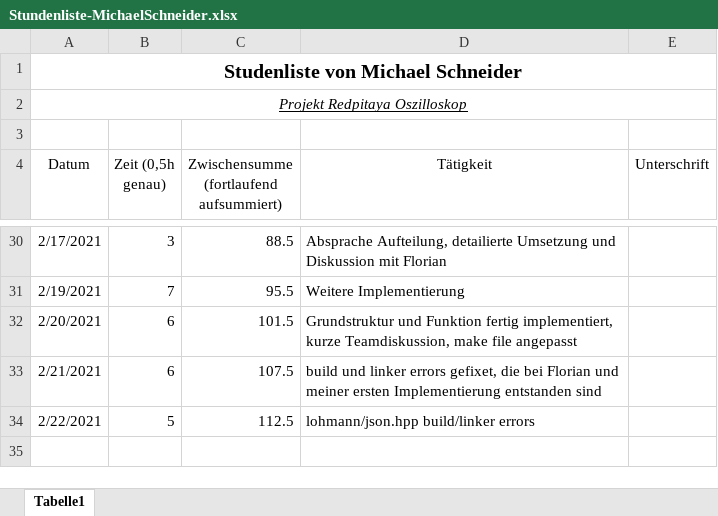
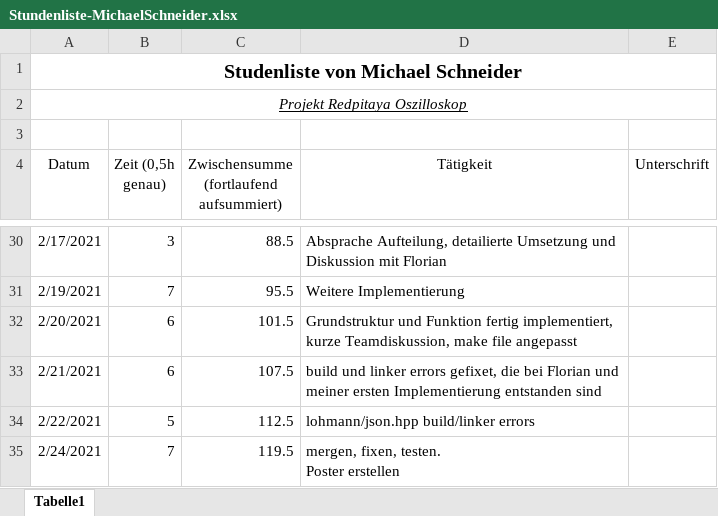
Before and after one commit to cSharpler2946/HSP-RPOSC-Redpitaya-Oszilloskop, an Excel workbook: stundenlisten/Stundenliste-MichaelSchneider.xlsx, sheet Tabelle1, drawn as a sheet; only a part is shown, gaps mark what is left out; values as stored, in another font and other column widths than the file's, no borders; ↵ is a line break in a cell; the diff names each change by its address in the sheet, - before the commit and + after, or states it on an @@ line.

Commit message:
Added poster/updated hours

```diff
--- a/stundenlisten/Stundenliste-MichaelSchneider.xlsx (sheet Tabelle1)
+++ b/stundenlisten/Stundenliste-MichaelSchneider.xlsx (sheet Tabelle1)
+row 35: 2/24/2021 | 7 | 119.5 | mergen, fixen, testen. ↵ Poster erstellen
```
